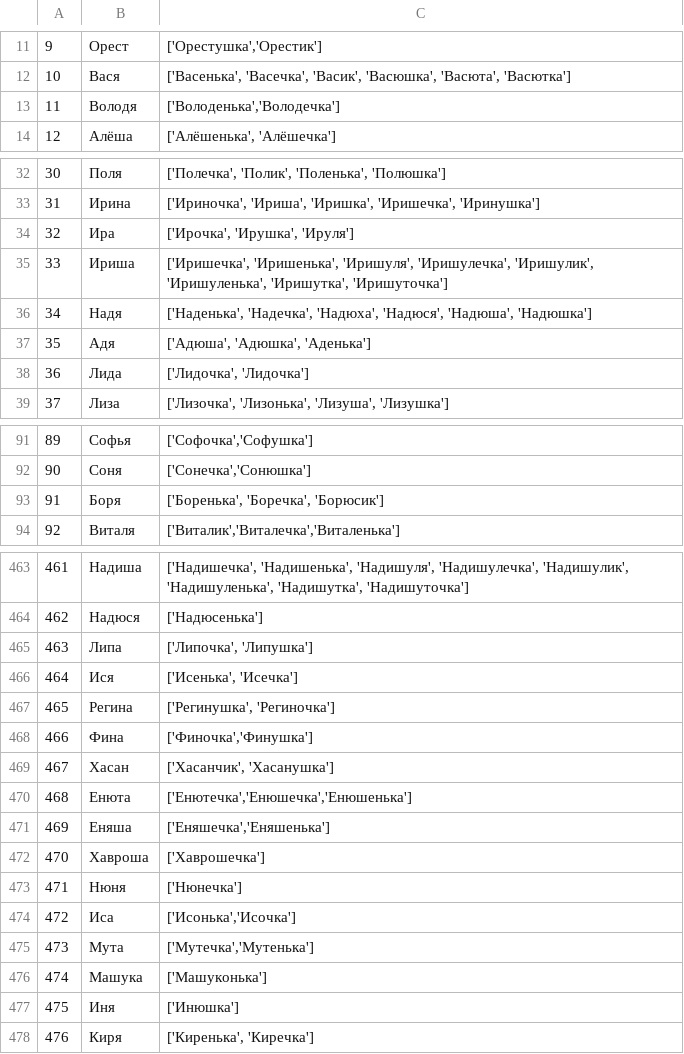
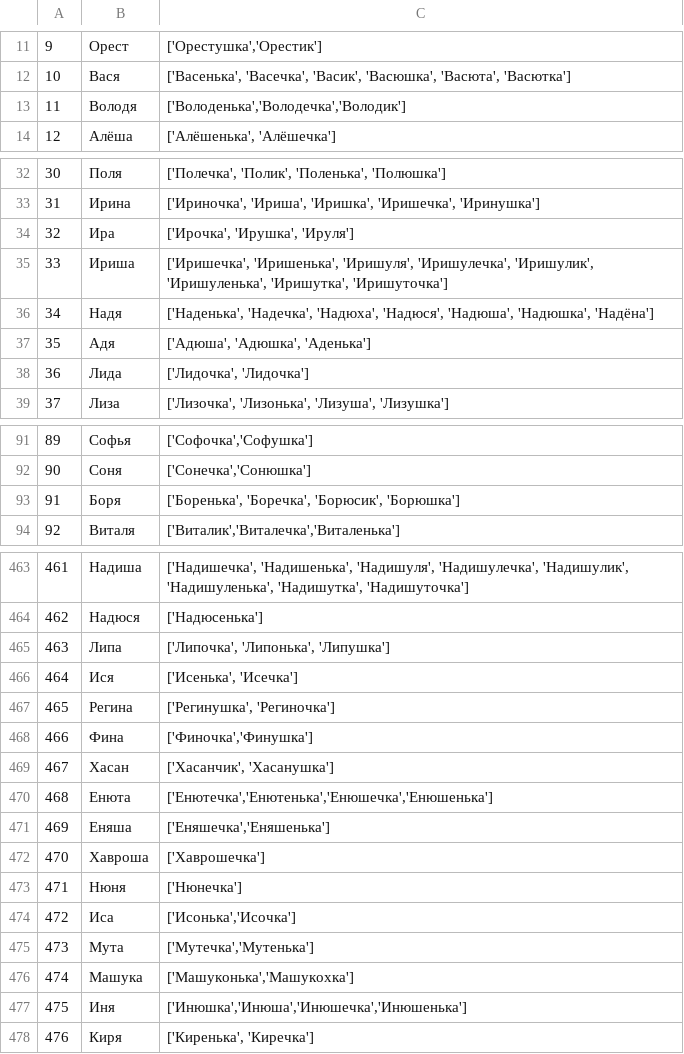
Before and after one commit to roddar92/russian_diminutives, a TSV file: data/ethalone.tsv, drawn as a sheet; only a part is shown, gaps mark what is left out; the diff covers the shown part only.

```diff
--- a/data/ethalone.tsv
+++ b/data/ethalone.tsv
@@ -12,3 +12,3 @@
 10,Вася,"['Васенька', 'Васечка', 'Васик', 'Васюшка', 'Васюта', 'Васютка']"
-11,Володя,"['Володенька','Володечка']"
+11,Володя,"['Володенька','Володечка','Володик']"
 12,Алёша,"['Алёшенька', 'Алёшечка']"
@@ -35,3 +35,3 @@
 33,Ириша,"['Иришечка', 'Иришенька', 'Иришуля', 'Иришулечка', 'Иришулик', 'Иришуленька', 'Иришутка', 'Иришуточка']"
-34,Надя,"['Наденька', 'Надечка', 'Надюха', 'Надюся', 'Надюша', 'Надюшка']"
+34,Надя,"['Наденька', 'Надечка', 'Надюха', 'Надюся', 'Надюша', 'Надюшка', 'Надёна']"
 35,Адя,"['Адюша', 'Адюшка', 'Аденька']"
@@ -92,3 +92,3 @@
 90,Соня,"['Сонечка','Сонюшка']"
-91,Боря,"['Боренька', 'Боречка', 'Борюсик']"
+91,Боря,"['Боренька', 'Боречка', 'Борюсик', 'Борюшка']"
 92,Виталя,"['Виталик','Виталечка','Виталенька']"
@@ -464,3 +464,3 @@
 462,Надюся,['Надюсенька']
-463,Липа,"['Липочка', 'Липушка']"
+463,Липа,"['Липочка', 'Липонька', 'Липушка']"
 464,Ися,"['Исенька', 'Исечка']"
@@ -469,3 +469,3 @@
 467,Хасан,"['Хасанчик', 'Хасанушка']"
-468,Енюта,"['Енютечка','Енюшечка','Енюшенька']"
+468,Енюта,"['Енютечка','Енютенька','Енюшечка','Енюшенька']"
 469,Еняша,"['Еняшечка','Еняшенька']"
@@ -475,4 +475,4 @@
 473,Мута,"['Мутечка','Мутенька']"
-474,Машука,['Машуконька']
-475,Иня,['Инюшка']
+474,Машука,"['Машуконька','Машукоxка']"
+475,Иня,"['Инюшка','Инюша','Инюшечка','Инюшенька']"
 476,Киря,"['Киренька', 'Киречка']"
```
Also changed, not shown: 10 added rows and 35 edited cells elsewhere in this file, data/test.tsv, data/train.tsv, 4 other files.
